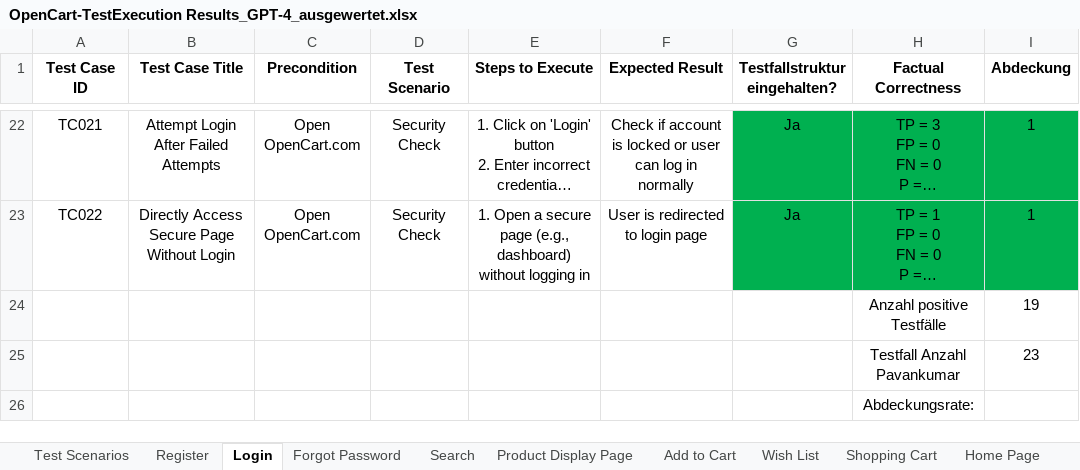
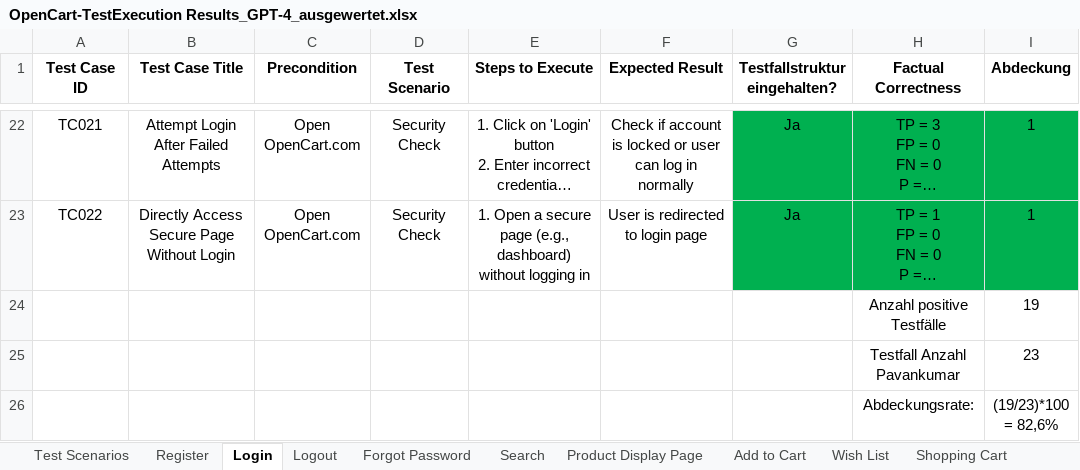
Before and after one commit to MrMueller15/Bachelor-Thesis, an Excel workbook: Testdaten/Testdaten von und für GPT-4/OpenCart-TestExecution Results_GPT-4_ausgewertet.xlsx, sheet Login, drawn as a sheet; only a part is shown, gaps mark what is left out; long unchanged cells end in …; values as stored, in another font and other column widths than the file's, no borders; ↵ is a line break in a cell; the diff names each change by its address in the sheet, - before the commit and + after, or states it on an @@ line.

Commit message:
Logout erstellt und ausgewertet

```diff
--- a/Testdaten/Testdaten von und für GPT-4/OpenCart-TestExecution Results_GPT-4_ausgewertet.xlsx (sheet Login)
+++ b/Testdaten/Testdaten von und für GPT-4/OpenCart-TestExecution Results_GPT-4_ausgewertet.xlsx (sheet Login)
+sheet tab: Logout
-I26 (Abdeckung): (empty)
+I26 (Abdeckung): (19/23)*100 ↵ = 82,6%
```
Also changed, not shown: sheet Test Scenarios, Testdaten/Testdaten von und für GPT-4/OpenCart-TestExecution Results_GPT-4.xlsx, 4 other files.
